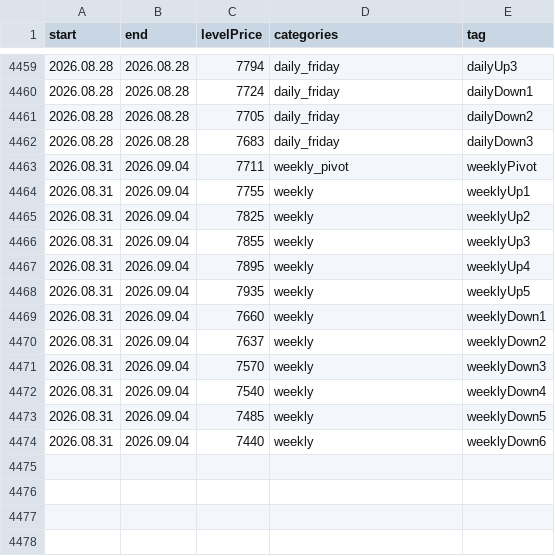
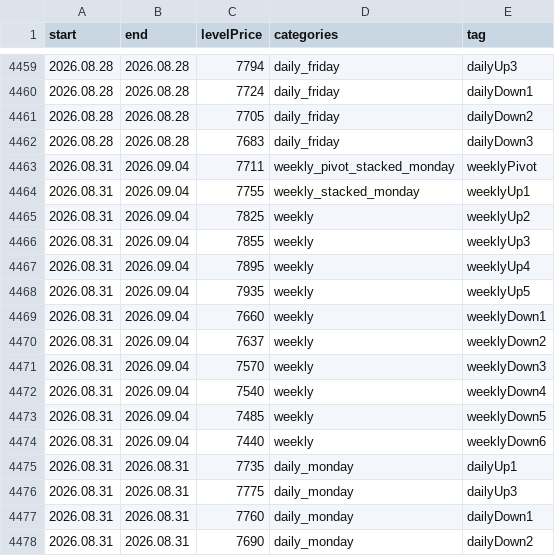
Before and after one commit to AleksanderStefankowski/mt_ea, a CSV file: Experts/Aleksik_support/levelsinfo_zeFinal.csv, drawn as a sheet; only a part is shown, gaps mark what is left out.

Commit message:
levels

```diff
--- a/Experts/Aleksik_support/levelsinfo_zeFinal.csv
+++ b/Experts/Aleksik_support/levelsinfo_zeFinal.csv
@@ -4462,4 +4462,4 @@ start,end,levelPrice,categories,tag
 2026.08.28,2026.08.28,7683,daily_friday,dailyDown3
-2026.08.31,2026.09.04,7711,weekly_pivot,weeklyPivot
-2026.08.31,2026.09.04,7755,weekly,weeklyUp1
+2026.08.31,2026.09.04,7711,weekly_pivot_stacked_monday,weeklyPivot
+2026.08.31,2026.09.04,7755,weekly_stacked_monday,weeklyUp1
 2026.08.31,2026.09.04,7825,weekly,weeklyUp2
@@ -4474 +4474,5 @@ start,end,levelPrice,categories,tag
 2026.08.31,2026.09.04,7440,weekly,weeklyDown6
+2026.08.31,2026.08.31,7735,daily_monday,dailyUp1
+2026.08.31,2026.08.31,7775,daily_monday,dailyUp3
+2026.08.31,2026.08.31,7760,daily_monday,dailyDown1
+2026.08.31,2026.08.31,7690,daily_monday,dailyDown2
```
Also changed, not shown: 2 other files.
